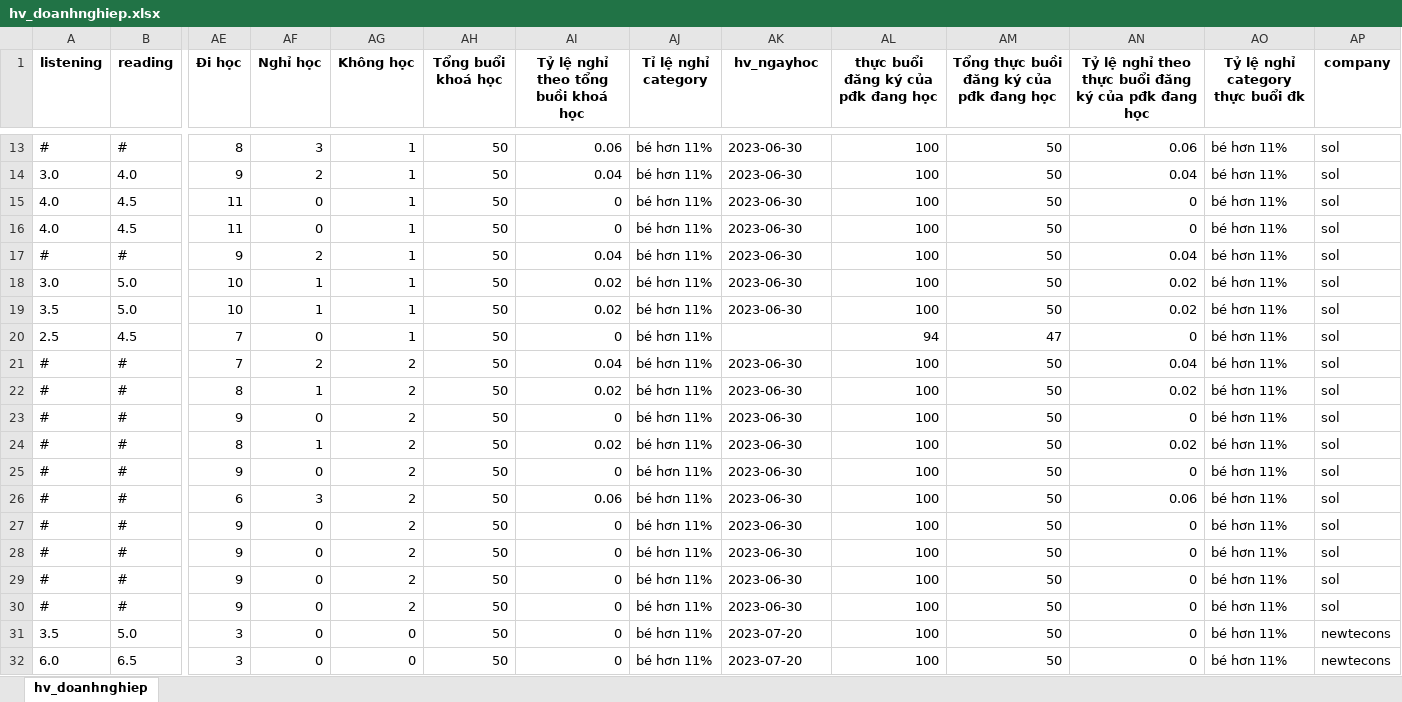
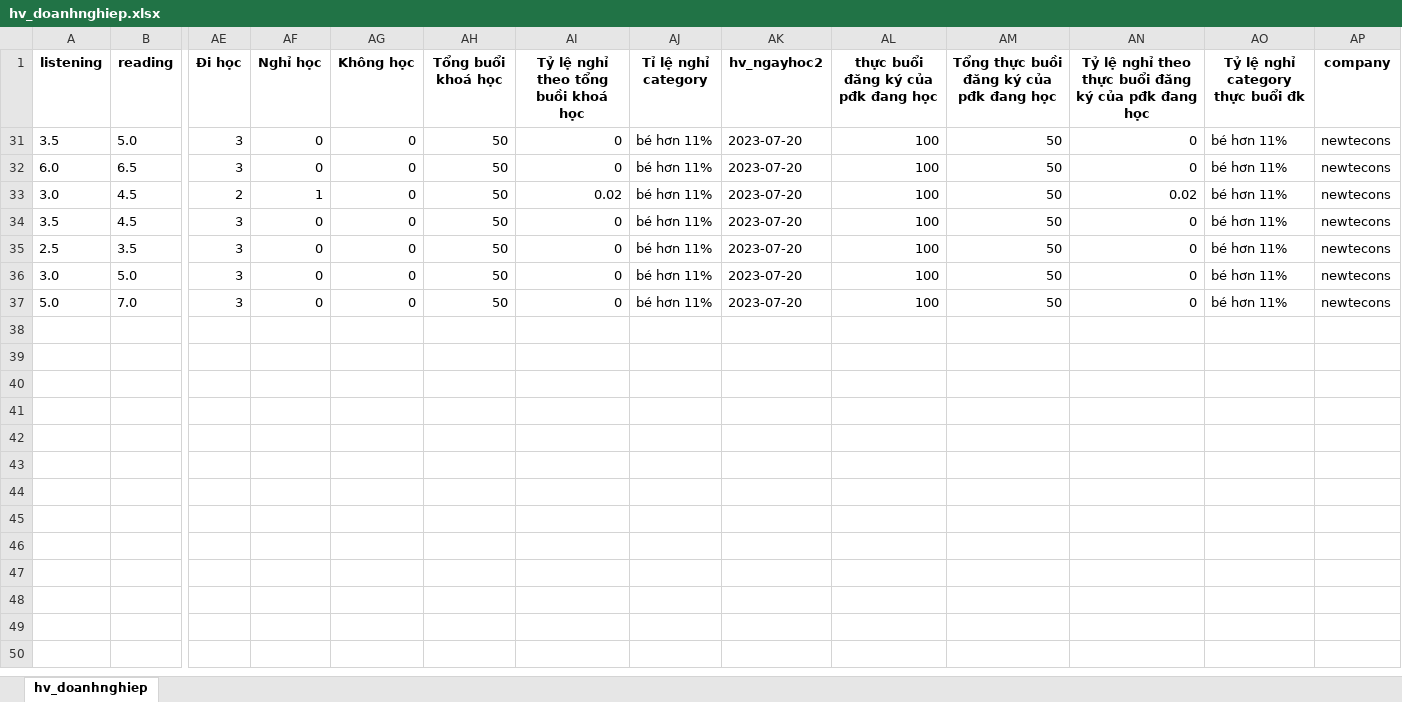
Before and after one commit to thanhpham0704/sol, an Excel workbook: hv_doanhnghiep.xlsx, sheet hv_doanhnghiep, drawn as a sheet; only a part is shown, gaps mark what is left out; the shorter side is filled out with more unchanged rows; values as stored, in another font and other column widths than the file's, no borders; table styles not drawn; rows hold the shown columns only; the diff covers the shown part only; the diff names each change by its address in the sheet, - before the commit and + after, or states it on an @@ line.

```diff
--- a/hv_doanhnghiep.xlsx (sheet hv_doanhnghiep)
+++ b/hv_doanhnghiep.xlsx (sheet hv_doanhnghiep)
-AK1: hv_ngayhoc
+AK1: hv_ngayhoc2
@@ row 13 hidden: # | # | 8 | 3 | 1 | 50 | 0.06 | bé hơn 11% | 2023-06-30 | 100 | 50 | 0.06 | bé hơn 11% | sol @@
@@ row 14 hidden: 3.0 | 4.0 | 9 | 2 | 1 | 50 | 0.04 | bé hơn 11% | 2023-06-30 | 100 | 50 | 0.04 | bé hơn 11% | sol @@
@@ row 15 hidden: 4.0 | 4.5 | 11 | 0 | 1 | 50 | 0 | bé hơn 11% | 2023-06-30 | 100 | 50 | 0 | bé hơn 11% | sol @@
@@ row 16 hidden: 4.0 | 4.5 | 11 | 0 | 1 | 50 | 0 | bé hơn 11% | 2023-06-30 | 100 | 50 | 0 | bé hơn 11% | sol @@
@@ row 17 hidden: # | # | 9 | 2 | 1 | 50 | 0.04 | bé hơn 11% | 2023-06-30 | 100 | 50 | 0.04 | bé hơn 11% | sol @@
@@ row 18 hidden: 3.0 | 5.0 | 10 | 1 | 1 | 50 | 0.02 | bé hơn 11% | 2023-06-30 | 100 | 50 | 0.02 | bé hơn 11% | sol @@
@@ row 19 hidden: 3.5 | 5.0 | 10 | 1 | 1 | 50 | 0.02 | bé hơn 11% | 2023-06-30 | 100 | 50 | 0.02 | bé hơn 11% | sol @@
@@ row 20 hidden: 2.5 | 4.5 | 7 | 0 | 1 | 50 | 0 | bé hơn 11% |  | 94 | 47 | 0 | bé hơn 11% | sol @@
@@ row 21 hidden: # | # | 7 | 2 | 2 | 50 | 0.04 | bé hơn 11% | 2023-06-30 | 100 | 50 | 0.04 | bé hơn 11% | sol @@
@@ row 22 hidden: # | # | 8 | 1 | 2 | 50 | 0.02 | bé hơn 11% | 2023-06-30 | 100 | 50 | 0.02 | bé hơn 11% | sol @@
@@ row 23 hidden: # | # | 9 | 0 | 2 | 50 | 0 | bé hơn 11% | 2023-06-30 | 100 | 50 | 0 | bé hơn 11% | sol @@
@@ row 24 hidden: # | # | 8 | 1 | 2 | 50 | 0.02 | bé hơn 11% | 2023-06-30 | 100 | 50 | 0.02 | bé hơn 11% | sol @@
@@ row 25 hidden: # | # | 9 | 0 | 2 | 50 | 0 | bé hơn 11% | 2023-06-30 | 100 | 50 | 0 | bé hơn 11% | sol @@
@@ row 26 hidden: # | # | 6 | 3 | 2 | 50 | 0.06 | bé hơn 11% | 2023-06-30 | 100 | 50 | 0.06 | bé hơn 11% | sol @@
@@ row 27 hidden: # | # | 9 | 0 | 2 | 50 | 0 | bé hơn 11% | 2023-06-30 | 100 | 50 | 0 | bé hơn 11% | sol @@
@@ row 28 hidden: # | # | 9 | 0 | 2 | 50 | 0 | bé hơn 11% | 2023-06-30 | 100 | 50 | 0 | bé hơn 11% | sol @@
@@ row 29 hidden: # | # | 9 | 0 | 2 | 50 | 0 | bé hơn 11% | 2023-06-30 | 100 | 50 | 0 | bé hơn 11% | sol @@
@@ row 30 hidden: # | # | 9 | 0 | 2 | 50 | 0 | bé hơn 11% | 2023-06-30 | 100 | 50 | 0 | bé hơn 11% | sol @@
```
Also changed, not shown: 11 hidden or unhidden rows elsewhere in this sheet, 3 other files.
